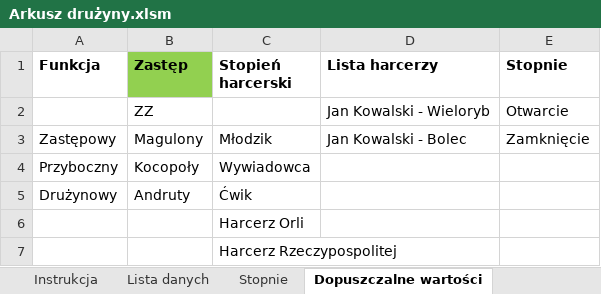
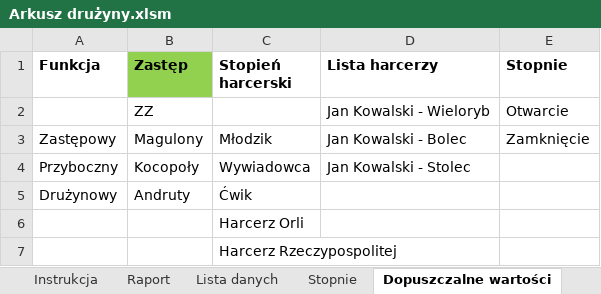
Before and after one commit to oksiedz/ZHR, an Excel workbook: ScoutTeam/Arkusz drużyny.xlsm, sheet Dopuszczalne wartości, drawn as a sheet; values as stored, in another font and other column widths than the file's, no borders; the diff names each change by its address in the sheet, - before the commit and + after, or states it on an @@ line.

Commit message:
Dodanie sekcji raportów oraz ochrona arkusza

```diff
--- a/ScoutTeam/Arkusz drużyny.xlsm (sheet Dopuszczalne wartości)
+++ b/ScoutTeam/Arkusz drużyny.xlsm (sheet Dopuszczalne wartości)
+sheet tab: Raport
-D4 (Lista harcerzy): (empty)
+D4 (Lista harcerzy): Jan Kowalski - Stolec
```
Also changed, not shown: sheet Lista danych.
